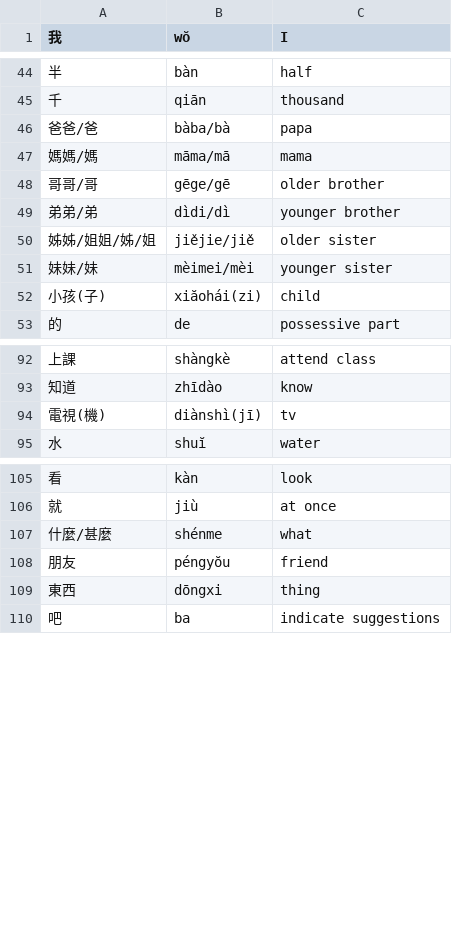
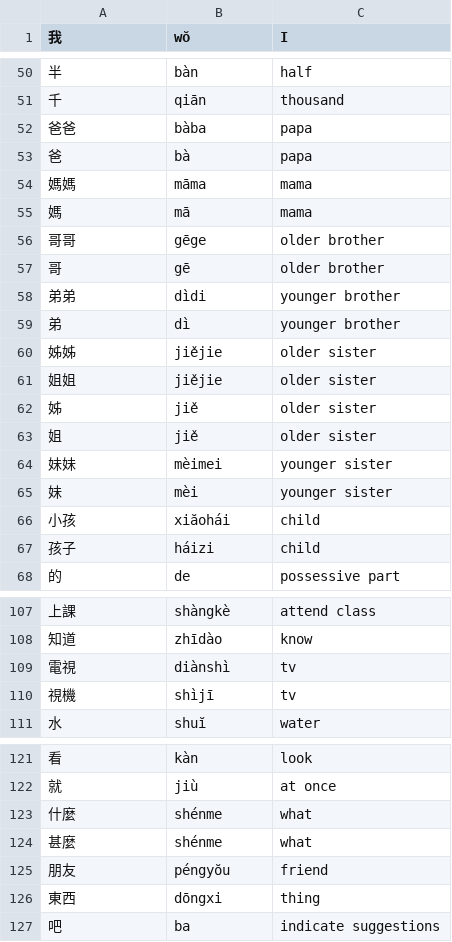
Before and after one commit to apitongcm/FlashLearn, a CSV file: flashcard/default.csv, drawn as a sheet; only a part is shown, gaps mark what is left out; the diff covers the shown part only.

```diff
--- a/flashcard/default.csv
+++ b/flashcard/default.csv
@@ -45,9 +51,18 @@
 千,qiān ,thousand
-爸爸/爸,bàba/bà,papa
-媽媽/媽,māma/mā,mama
-哥哥/哥,gēge/gē,older brother
-弟弟/弟,dìdi/dì,younger brother
-姊姊/姐姐/姊/姐,jiějie/jiě,older sister
-妹妹/妹,mèimei/mèi,younger sister
-小孩(子),xiăohái(zi) ,child
+爸爸,bàba,papa
+爸,bà,papa
+媽媽,māma,mama
+媽,mā,mama
+哥哥,gēge,older brother
+哥 ,gē,older brother
+弟弟,dìdi,younger brother
+弟,dì,younger brother
+姊姊,jiějie,older sister
+姐姐,jiějie,older sister
+姊,jiě,older sister
+姐,jiě,older sister
+妹妹,mèimei,younger sister
+妹,mèi ,younger sister
+小孩,xiăohái,child
+孩子,háizi,child
 的,de ,possessive part
@@ -93,3 +108,4 @@
 知道,zhīdào ,know
-電視(機),diànshì(jī) ,tv
+電視,diànshì,tv
+視機,shìjī,tv
 水,shuĭ,water
@@ -106,3 +122,4 @@
 就,jiù ,at once
-什麼/甚麼,shénme,what
+什麼,shénme,what
+甚麼,shénme,what
 朋友,péngyŏu ,friend
```
Also changed, not shown: 18 added rows, 4 removed rows and 9 edited cells elsewhere in this file, 1 other file.
